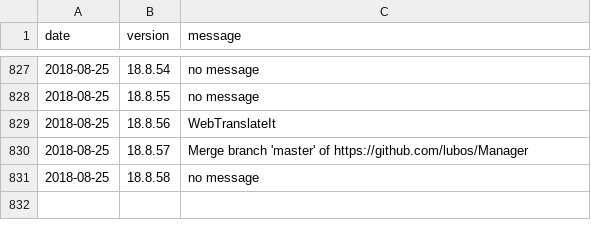
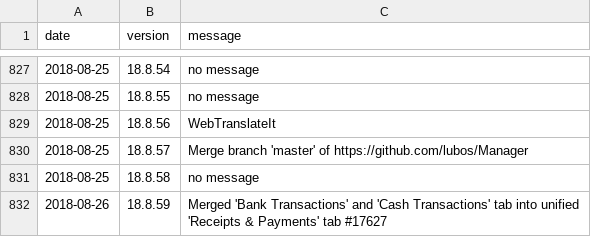
Before and after one commit to amankwa/www.manager.io, a CSV file: _data/releases.csv, drawn as a sheet; only a part is shown, gaps mark what is left out.

Commit message:
New release

```diff
--- a/_data/releases.csv
+++ b/_data/releases.csv
@@ -831 +831,2 @@ date,version,message
 2018-08-25,18.8.58,"no message"
+2018-08-26,18.8.59,"Merged 'Bank Transactions' and 'Cash Transactions' tab into unified 'Receipts & Payments' tab #17627"
```
